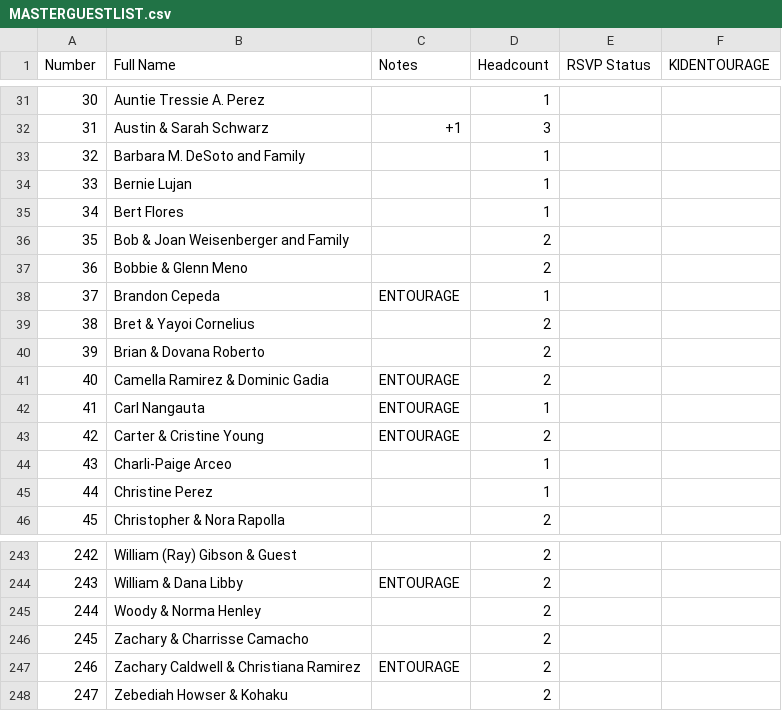
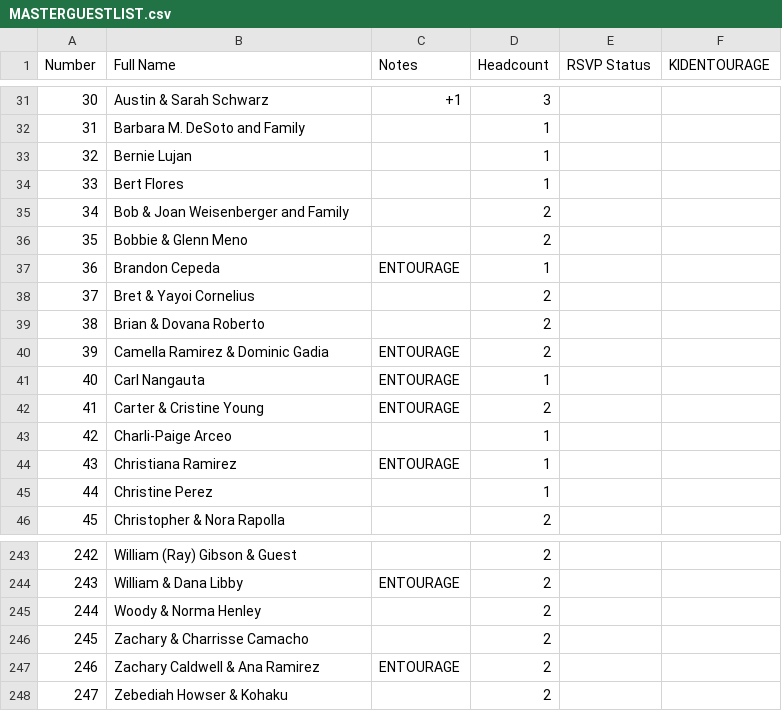
Before and after one commit to SHISLER671/WeddingWebsite, a CSV file: MASTERGUESTLIST.csv, drawn as a sheet; only a part is shown, gaps mark what is left out; the diff covers the shown part only.

```diff
--- a/MASTERGUESTLIST.csv
+++ b/MASTERGUESTLIST.csv
@@ -31,15 +31,15 @@ Number,Full Name,Notes,Headcount,RSVP Status,KIDENTOURAGE
-30,Auntie Tressie A. Perez,,1,,
-31,Austin & Sarah Schwarz,+1,3,,
-32,Barbara M. DeSoto and Family,,1,,
-33,Bernie Lujan,,1,,
-34,Bert Flores,,1,,
-35,Bob & Joan Weisenberger and Family,,2,,
-36,Bobbie & Glenn Meno,,2,,
-37,Brandon Cepeda,ENTOURAGE,1,,
-38,Bret & Yayoi Cornelius,,2,,
-39,Brian & Dovana Roberto,,2,,
-40,Camella Ramirez & Dominic Gadia,ENTOURAGE,2,,
-41,Carl Nangauta,ENTOURAGE,1,,
-42,Carter & Cristine Young,ENTOURAGE,2,,
-43,Charli-Paige Arceo,,1,,
+30,Austin & Sarah Schwarz,+1,3,,
+31,Barbara M. DeSoto and Family,,1,,
+32,Bernie Lujan,,1,,
+33,Bert Flores,,1,,
+34,Bob & Joan Weisenberger and Family,,2,,
+35,Bobbie & Glenn Meno,,2,,
+36,Brandon Cepeda,ENTOURAGE,1,,
+37,Bret & Yayoi Cornelius,,2,,
+38,Brian & Dovana Roberto,,2,,
+39,Camella Ramirez & Dominic Gadia,ENTOURAGE,2,,
+40,Carl Nangauta,ENTOURAGE,1,,
+41,Carter & Cristine Young,ENTOURAGE,2,,
+42,Charli-Paige Arceo,,1,,
+43,Christiana Ramirez,ENTOURAGE,1,,
 44,Christine Perez,,1,,
@@ -246,3 +246,3 @@ Number,Full Name,Notes,Headcount,RSVP Status,KIDENTOURAGE
 245,Zachary & Charrisse Camacho,,2,,
-246,Zachary Caldwell & Christiana Ramirez,ENTOURAGE,2,,
+246,Zachary Caldwell & Ana Ramirez,ENTOURAGE,2,,
 247,Zebediah Howser & Kohaku,,2,,
```
Also changed, not shown: 31 edited cells elsewhere in this file, FINALlist.csv, FinalBride.csv, 3 other files.
